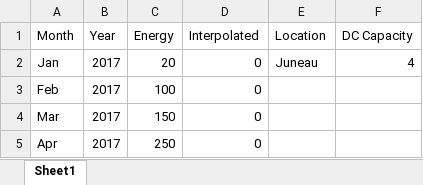
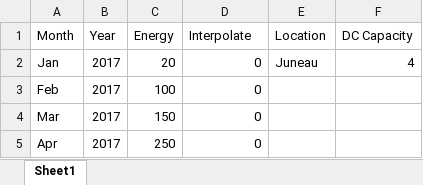
Before and after one commit to acep-uaf/ACEP_solar, an Excel workbook: example.xlsx, sheet Sheet1, drawn as a sheet; only a part is shown; values as stored, in another font and other column widths than the file's, no borders; the diff names each change by its address in the sheet, - before the commit and + after, or states it on an @@ line.

Commit message:
Changed example to match our data input expectations

```diff
--- a/example.xlsx (sheet Sheet1)
+++ b/example.xlsx (sheet Sheet1)
-D1: Interpolated
+D1: Interpolate
```
